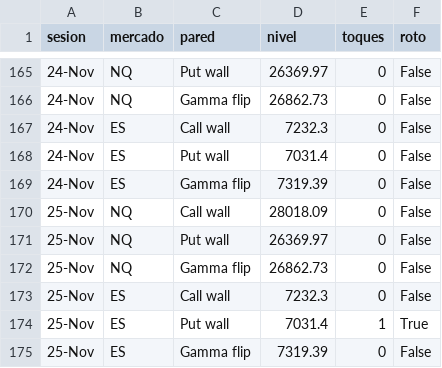
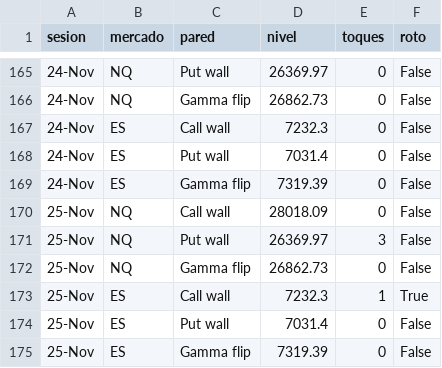
Before and after one commit to gagoernesto6-byte/centro-trading, a CSV file: datos/gex/toques.csv, drawn as a sheet; only a part is shown, gaps mark what is left out.

```diff
--- a/datos/gex/toques.csv
+++ b/datos/gex/toques.csv
@@ -170,6 +170,6 @@ sesion,mercado,pared,nivel,toques,roto
 25-Nov,NQ,Call wall,28018.09,0,False
-25-Nov,NQ,Put wall,26369.97,0,False
+25-Nov,NQ,Put wall,26369.97,3,False
 25-Nov,NQ,Gamma flip,26862.73,0,False
-25-Nov,ES,Call wall,7232.3,0,False
-25-Nov,ES,Put wall,7031.4,1,True
+25-Nov,ES,Call wall,7232.3,1,True
+25-Nov,ES,Put wall,7031.4,0,False
 25-Nov,ES,Gamma flip,7319.39,0,False
```
Also changed, not shown: 4 other files.
